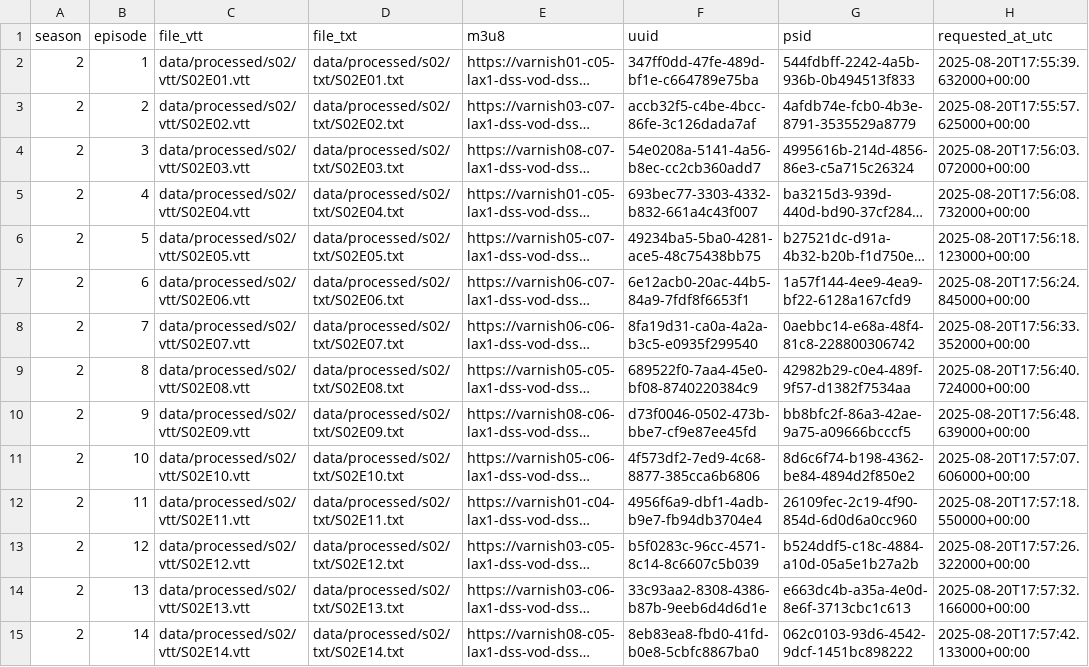
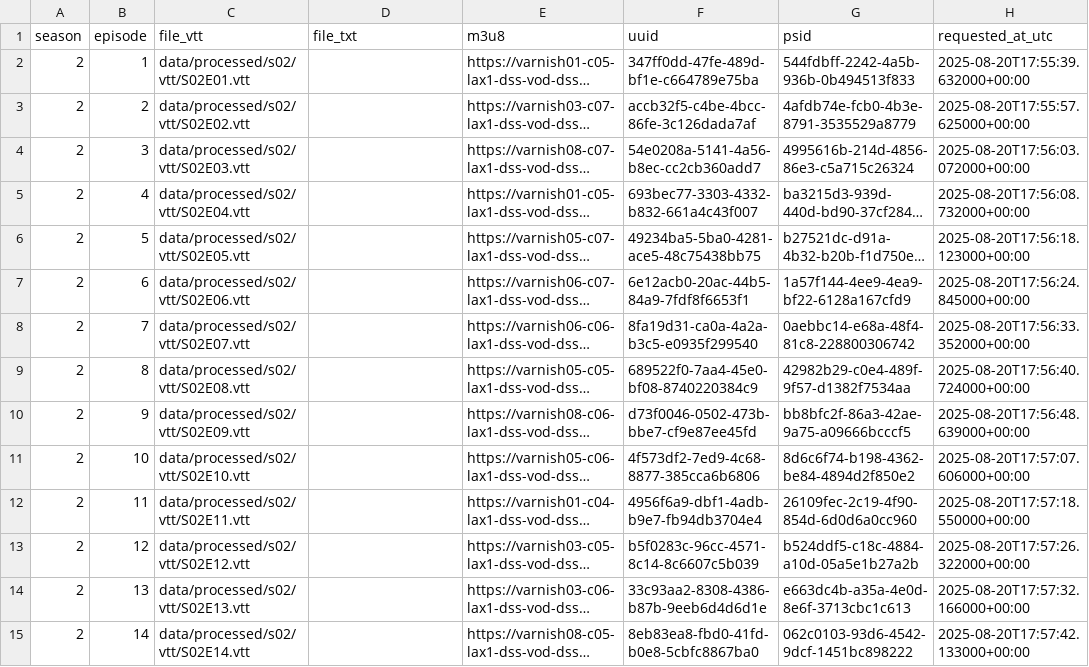
Before and after one commit to stiles/dance-moms-transcripts, a CSV file: data/processed/s02/s02_index.csv, drawn as a sheet; only a part is shown; long unchanged cells end in …; the diff covers the shown part only; the diff names each change by its address in the sheet, - before the commit and + after, or states it on an @@ line.

```diff
--- a/data/processed/s02/s02_index.csv
+++ b/data/processed/s02/s02_index.csv
-D2 (file_txt): data/processed/s02/txt/S02E01.txt
+D2 (file_txt): (empty)
-D3 (file_txt): data/processed/s02/txt/S02E02.txt
+D3 (file_txt): (empty)
-D4 (file_txt): data/processed/s02/txt/S02E03.txt
+D4 (file_txt): (empty)
-D5 (file_txt): data/processed/s02/txt/S02E04.txt
+D5 (file_txt): (empty)
-D6 (file_txt): data/processed/s02/txt/S02E05.txt
+D6 (file_txt): (empty)
-D7 (file_txt): data/processed/s02/txt/S02E06.txt
+D7 (file_txt): (empty)
-D8 (file_txt): data/processed/s02/txt/S02E07.txt
+D8 (file_txt): (empty)
-D9 (file_txt): data/processed/s02/txt/S02E08.txt
+D9 (file_txt): (empty)
-D10 (file_txt): data/processed/s02/txt/S02E09.txt
+D10 (file_txt): (empty)
-D11 (file_txt): data/processed/s02/txt/S02E10.txt
+D11 (file_txt): (empty)
-D12 (file_txt): data/processed/s02/txt/S02E11.txt
+D12 (file_txt): (empty)
-D13 (file_txt): data/processed/s02/txt/S02E12.txt
+D13 (file_txt): (empty)
-D14 (file_txt): data/processed/s02/txt/S02E13.txt
+D14 (file_txt): (empty)
-D15 (file_txt): data/processed/s02/txt/S02E14.txt
+D15 (file_txt): (empty)
```
Also changed, not shown: 15 edited cells elsewhere in this file, data/processed/episodes_index_enriched.csv, data/processed/s01/s01_index.csv, 45 other files.
